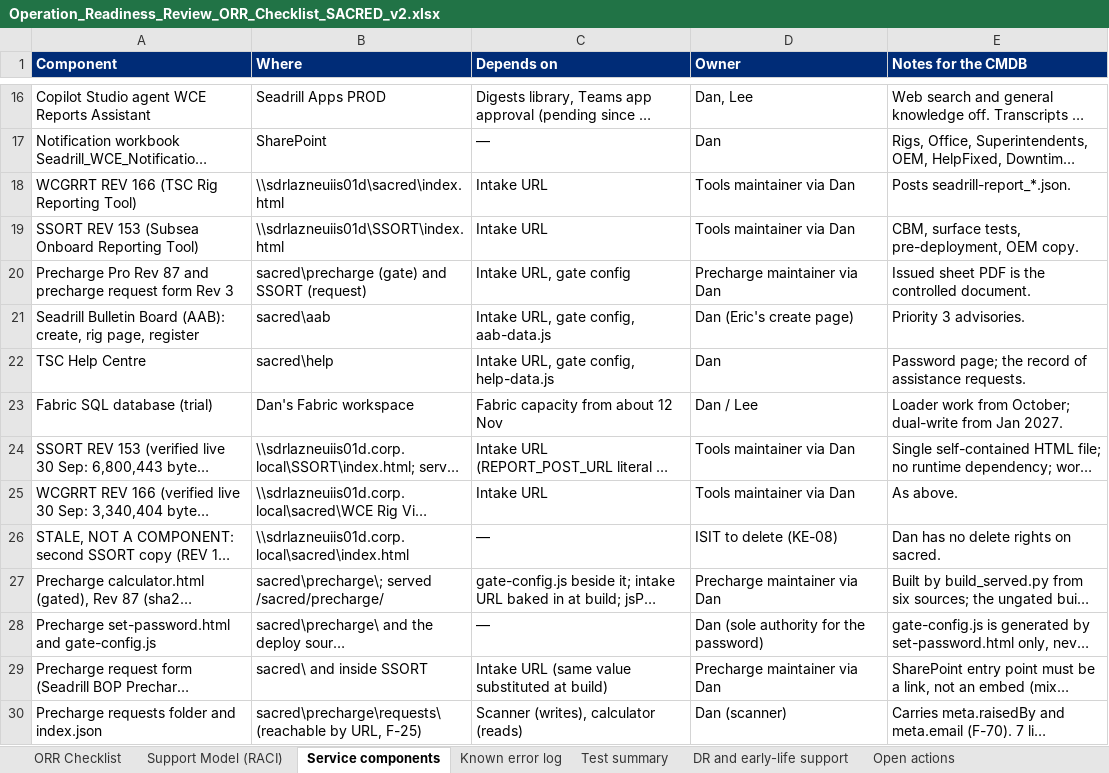
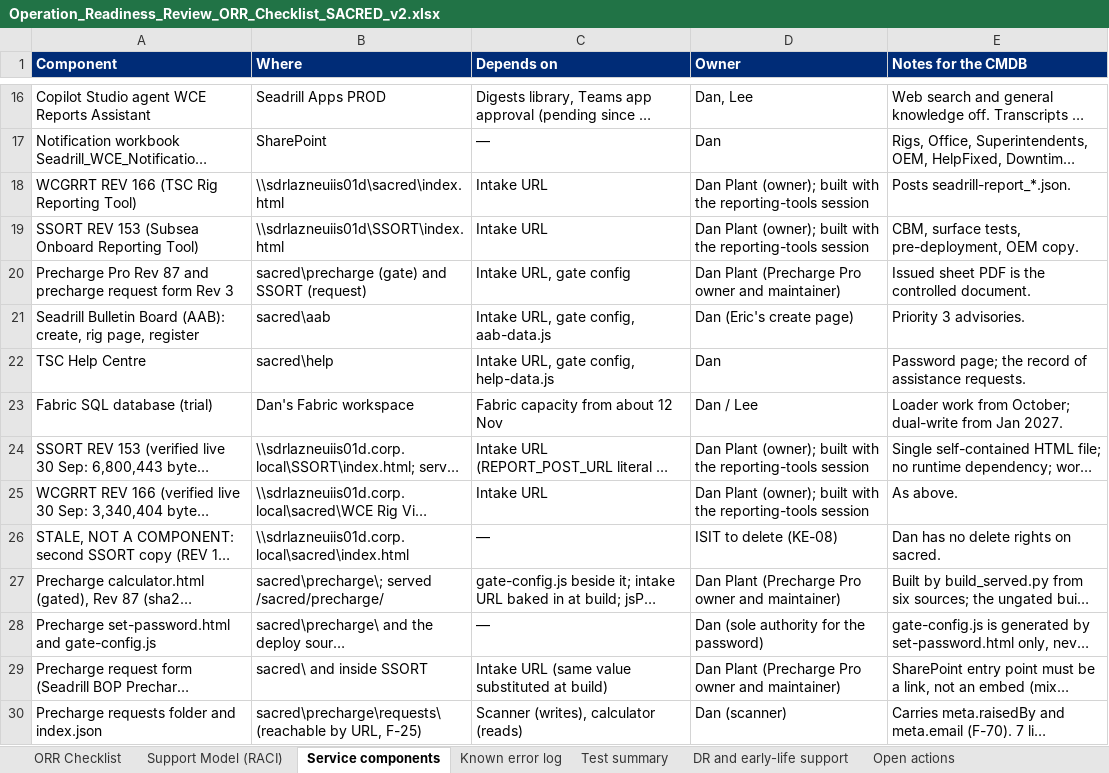
Before and after one commit to dplant494-svg/Dans-projects, an Excel workbook: Operation_Readiness_Review_ORR_Checklist_SACRED_v2.xlsx, sheet Service components, drawn as a sheet; only a part is shown, gaps mark what is left out; long unchanged cells end in …; values as stored, in another font and other column widths than the file's, no borders; the diff names each change by its address in the sheet, - before the commit and + after, or states it on an @@ line.

```diff
--- a/Operation_Readiness_Review_ORR_Checklist_SACRED_v2.xlsx (sheet Service components)
+++ b/Operation_Readiness_Review_ORR_Checklist_SACRED_v2.xlsx (sheet Service components)
-D18:D19 (Owner): Tools maintainer via Dan
+D18:D19 (Owner): Dan Plant (owner); built with the reporting-tools session
-D20 (Owner): Precharge maintainer via Dan
+D20 (Owner): Dan Plant (Precharge Pro owner and maintainer)
-D24:D25 (Owner): Tools maintainer via Dan
+D24:D25 (Owner): Dan Plant (owner); built with the reporting-tools session
-D27 (Owner): Precharge maintainer via Dan
+D27 (Owner): Dan Plant (Precharge Pro owner and maintainer)
-D29 (Owner): Precharge maintainer via Dan
+D29 (Owner): Dan Plant (Precharge Pro owner and maintainer)
```
Also changed, not shown: sheet Known error log, sheet Support Model (RACI), sheet Open actions.
